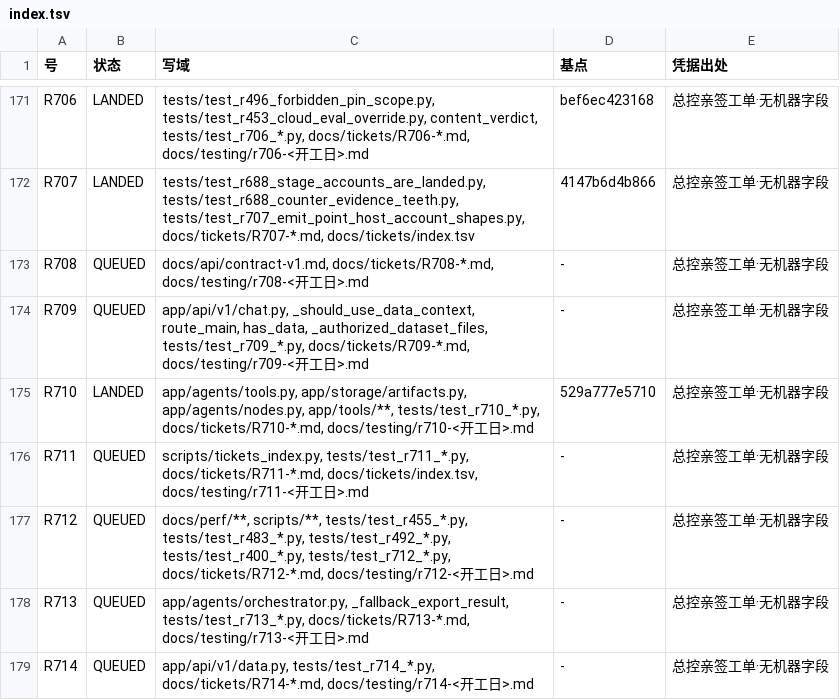
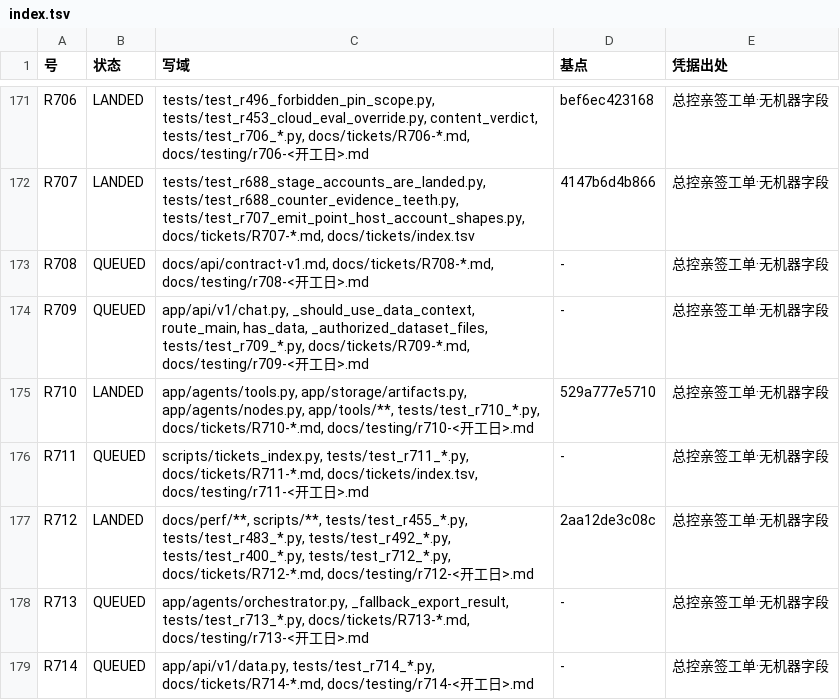
Before and after one commit to jfuyiugvuihj/enterprise-brain, a TSV file: docs/tickets/index.tsv, drawn as a sheet; only a part is shown, gaps mark what is left out.

Commit message:
账（R712 并树之后重生成索引·第二十一班续席）：index.tsv 现取 185 行／LANDED 163／QUEUED 22／工单文件 50 枚，tickets_index --check rc=0。 R712 两态读数补齐：state① dirty 420 passed／1 xfailed／0 failed／237.06 s；state② 干净影子树（add --detach 到 2aa12de）同名 21 枚 420 passed／1 xfailed／0 failed／230.77 s，rc=0。 门那格的判据④ 第二枚（全量门 exit=0）仍未达——19 枚非派生坐标族的红另纸归因，§9 判据 4 那一格继续写「码在树／读数待门」，不许翻绿。

```diff
--- a/docs/tickets/index.tsv
+++ b/docs/tickets/index.tsv
@@ -176,3 +176,3 @@ R710	LANDED	app/agents/tools.py, app/storage/artifacts.py, app/agents/nodes.py,
 R711	QUEUED	scripts/tickets_index.py, tests/test_r711_*.py, docs/tickets/R711-*.md, docs/tickets/index.tsv, docs/testing/r711-<开工日>.md	-	总控亲签工单·无机器字段
-R712	QUEUED	docs/perf/**, scripts/**, tests/test_r455_*.py, tests/test_r483_*.py, tests/test_r492_*.py, tests/test_r400_*.py, tests/test_r712_*.py, docs/tickets/R712-*.md, docs/testing/r712-<开工日>.md	-	总控亲签工单·无机器字段
+R712	LANDED	docs/perf/**, scripts/**, tests/test_r455_*.py, tests/test_r483_*.py, tests/test_r492_*.py, tests/test_r400_*.py, tests/test_r712_*.py, docs/tickets/R712-*.md, docs/testing/r712-<开工日>.md	2aa12de3c08c	总控亲签工单·无机器字段
 R713	QUEUED	app/agents/orchestrator.py, _fallback_export_result, tests/test_r713_*.py, docs/tickets/R713-*.md, docs/testing/r713-<开工日>.md	-	总控亲签工单·无机器字段
```
Also changed, not shown: 1 other file.
